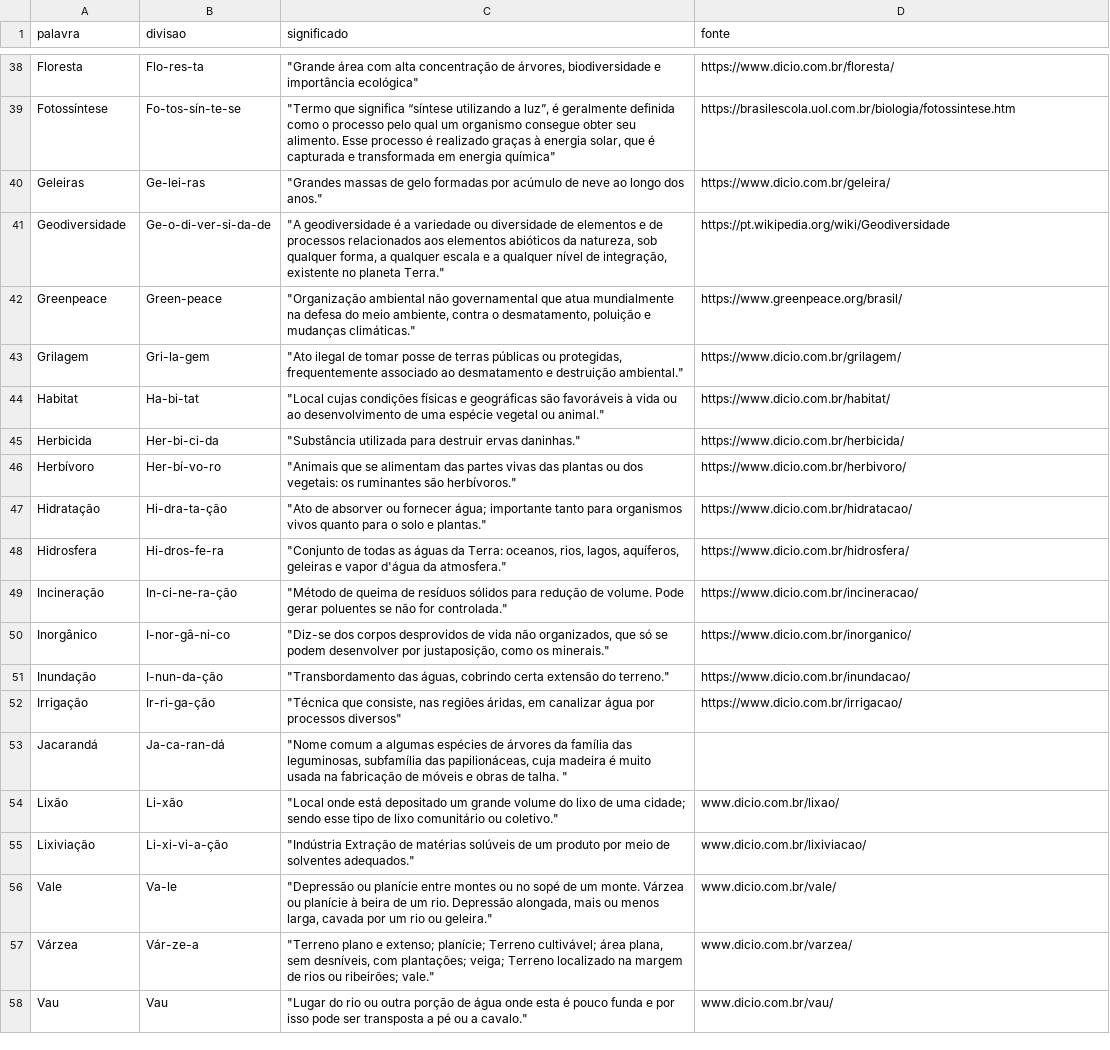
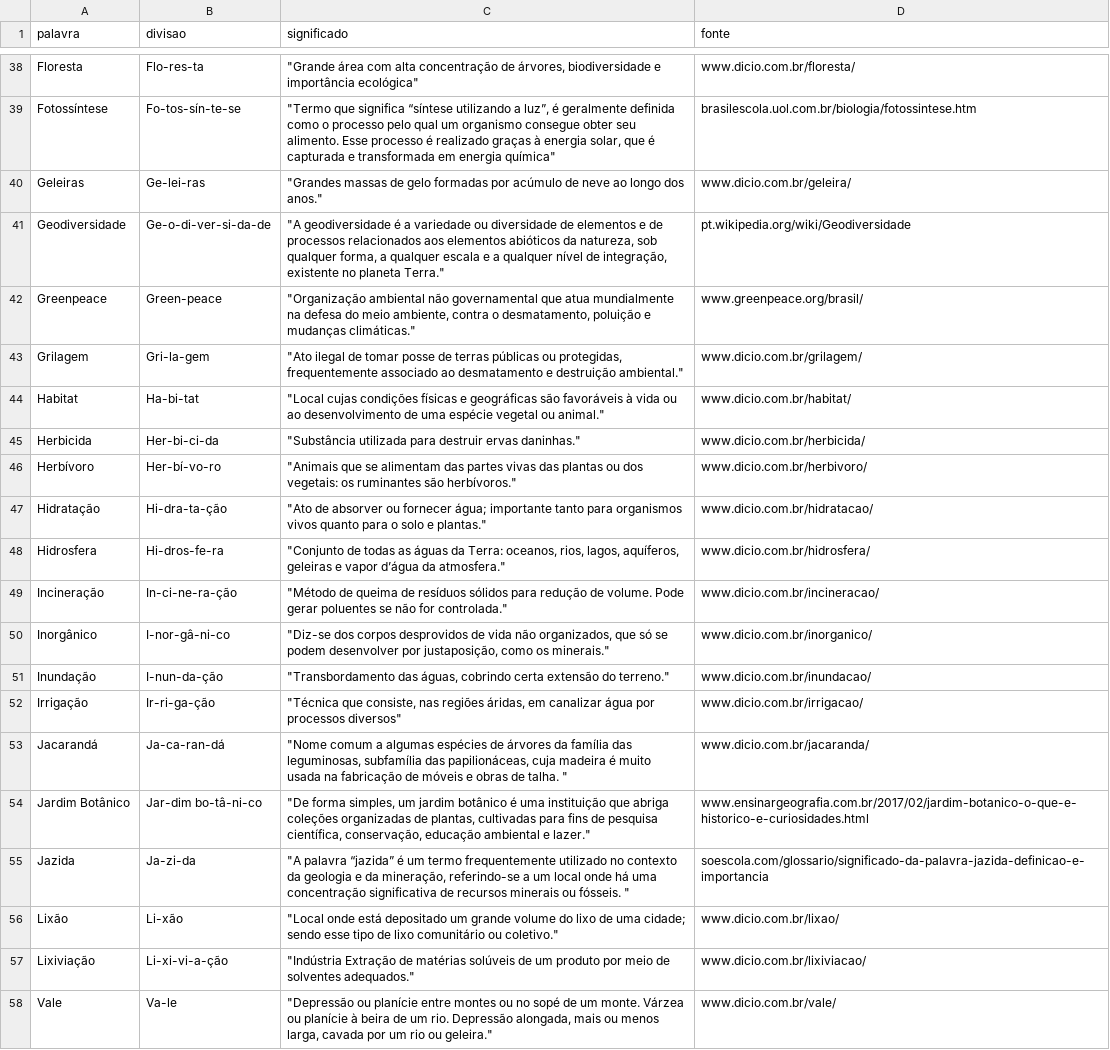
Before and after one commit to gihr0cha/apc, a CSV file: palavras.csv, drawn as a sheet; only a part is shown, gaps mark what is left out; the shorter side is filled out with more unchanged rows; the diff covers the shown part only; the diff names each change by its address in the sheet, - before the commit and + after, or states it on an @@ line.

Commit message:
Atualiza URLs e corrige formatação no arquivo palavras.csv

```diff
--- a/palavras.csv
+++ b/palavras.csv
-D38 (fonte): https://www.dicio.com.br/floresta/
+D38 (fonte): www.dicio.com.br/floresta/
-D39 (fonte): https://brasilescola.uol.com.br/biologia/fotossintese.htm
+D39 (fonte): brasilescola.uol.com.br/biologia/fotossintese.htm
-D40 (fonte): https://www.dicio.com.br/geleira/
+D40 (fonte): www.dicio.com.br/geleira/
-D41 (fonte): https://pt.wikipedia.org/wiki/Geodiversidade
+D41 (fonte): pt.wikipedia.org/wiki/Geodiversidade
-D42 (fonte): https://www.greenpeace.org/brasil/
+D42 (fonte): www.greenpeace.org/brasil/
-D43 (fonte): https://www.dicio.com.br/grilagem/
+D43 (fonte): www.dicio.com.br/grilagem/
-D44 (fonte): https://www.dicio.com.br/habitat/
+D44 (fonte): www.dicio.com.br/habitat/
-D45 (fonte): https://www.dicio.com.br/herbicida/
+D45 (fonte): www.dicio.com.br/herbicida/
-D46 (fonte): https://www.dicio.com.br/herbivoro/
+D46 (fonte): www.dicio.com.br/herbivoro/
-D47 (fonte): https://www.dicio.com.br/hidratacao/
+D47 (fonte): www.dicio.com.br/hidratacao/
-C48 (significado): …e vapor d'água da atmosfera."
+C48 (significado): …e vapor d’água da atmosfera."
-D48 (fonte): https://www.dicio.com.br/hidrosfera/
+D48 (fonte): www.dicio.com.br/hidrosfera/
-D49 (fonte): https://www.dicio.com.br/incineracao/
+D49 (fonte): www.dicio.com.br/incineracao/
-D50 (fonte): https://www.dicio.com.br/inorganico/
+D50 (fonte): www.dicio.com.br/inorganico/
-D51 (fonte): https://www.dicio.com.br/inundacao/
+D51 (fonte): www.dicio.com.br/inundacao/
-D52 (fonte): https://www.dicio.com.br/irrigacao/
+D52 (fonte): www.dicio.com.br/irrigacao/
-D53 (fonte): (empty)
+D53 (fonte): www.dicio.com.br/jacaranda/
+row 54: Jardim Botânico | Jar-dim bo-tâ-ni-co | "De forma simples, um jardim botânico é uma instituição que abriga coleções organizadas de plantas, cultivadas para fins de pesquisa científica, conservação, educação ambiental e lazer." | www.ensinargeografia.com.br/2017/02/jardim-botanico-o-que-e-historico-e-curiosidades.html
+row 55: Jazida | Ja-zi-da | "A palavra “jazida” é um termo frequentemente utilizado no contexto da geologia e da mineração, referindo-se a um local onde há uma concentração significativa de recursos minerais ou fósseis. " | soescola.com/glossario/significado-da-palavra-jazida-definicao-e-importancia
```
Also changed, not shown: 22 edited cells elsewhere in this file.
